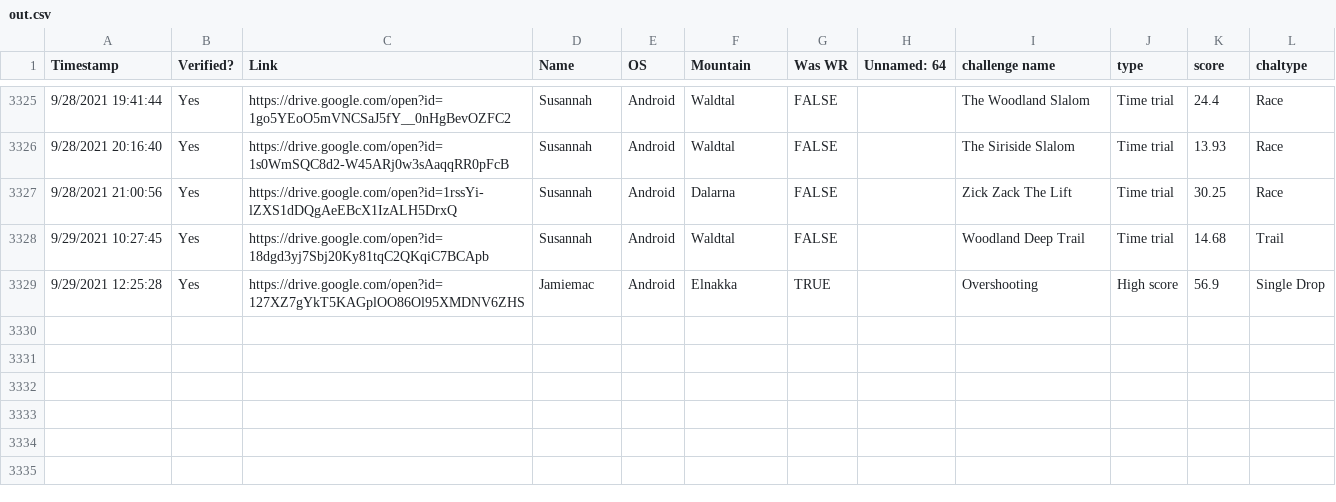
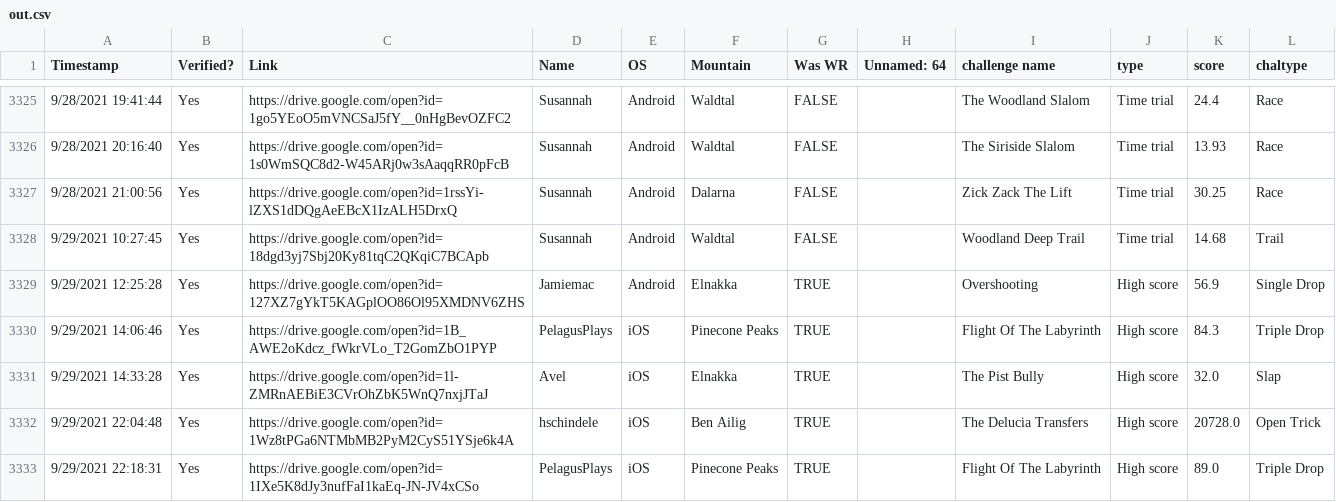
Before and after one commit to hschindele/gmaapp, a CSV file: data/out.csv, drawn as a sheet; only a part is shown, gaps mark what is left out; the diff names each change by its address in the sheet, - before the commit and + after, or states it on an @@ line.

```diff
--- a/data/out.csv
+++ b/data/out.csv
+row 3330: 9/29/2021 14:06:46 | Yes | https://drive.google.com/open?id=1B_AWE2oKdcz_fWkrVLo_T2GomZbO1PYP | PelagusPlays | iOS | Pinecone Peaks | TRUE |  | Flight Of The Labyrinth | High score | 84.3 | Triple Drop
+row 3331: 9/29/2021 14:33:28 | Yes | https://drive.google.com/open?id=1l-ZMRnAEBiE3CVrOhZbK5WnQ7nxjJTaJ | Avel | iOS | Elnakka | TRUE |  | The Pist Bully | High score | 32.0 | Slap
+row 3332: 9/29/2021 22:04:48 | Yes | https://drive.google.com/open?id=1Wz8tPGa6NTMbMB2PyM2CyS51YSje6k4A | hschindele | iOS | Ben Ailig | TRUE |  | The Delucia Transfers | High score | 20728.0 | Open Trick
+row 3333: 9/29/2021 22:18:31 | Yes | https://drive.google.com/open?id=1IXe5K8dJy3nufFaI1kaEq-JN-JV4xCSo | PelagusPlays | iOS | Pinecone Peaks | TRUE |  | Flight Of The Labyrinth | High score | 89.0 | Triple Drop
```
Also changed, not shown: data/allpbs.csv, data/ben ailig.csv, 15 other files.
